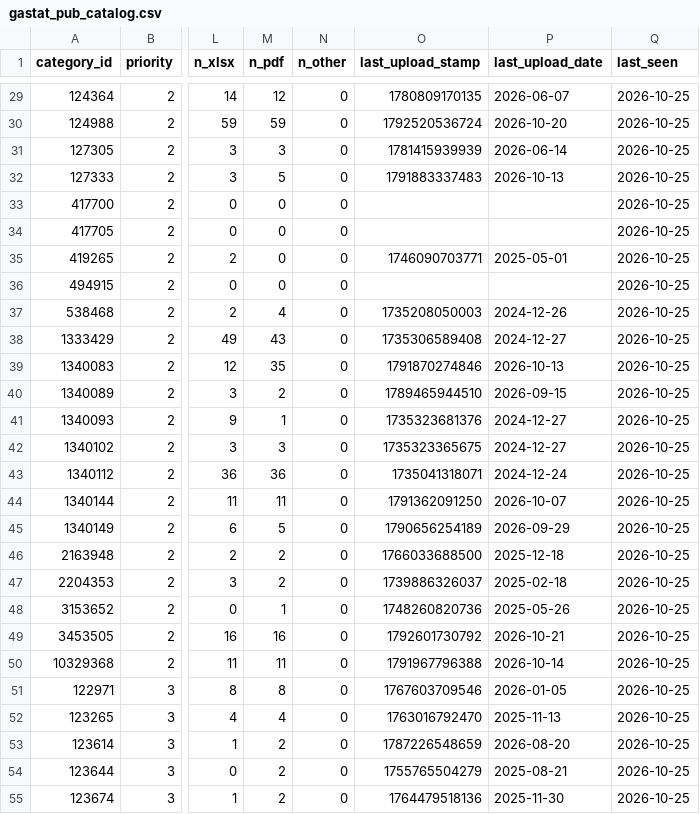
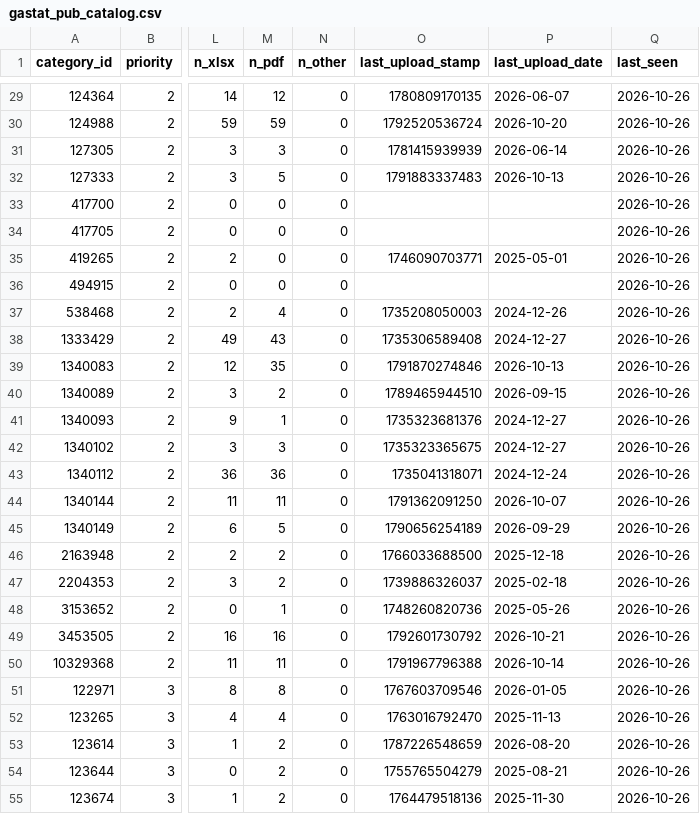
Before and after one commit to alialia1436-dev/marqab-runner, a CSV file: data/collect/gastat_pub_catalog.csv, drawn as a sheet; only a part is shown, gaps mark what is left out; the diff covers the shown part only; the diff names each change by its address in the sheet, - before the commit and + after, or states it on an @@ line.

```diff
--- a/data/collect/gastat_pub_catalog.csv
+++ b/data/collect/gastat_pub_catalog.csv
-Q29:Q55 (last_seen): 2026-10-25
+Q29:Q55 (last_seen): 2026-10-26
```
Also changed, not shown: 82 edited cells elsewhere in this file, raw/history/gastat_pub/published_on.csv, raw/history/manifest.csv, 4 other files.
